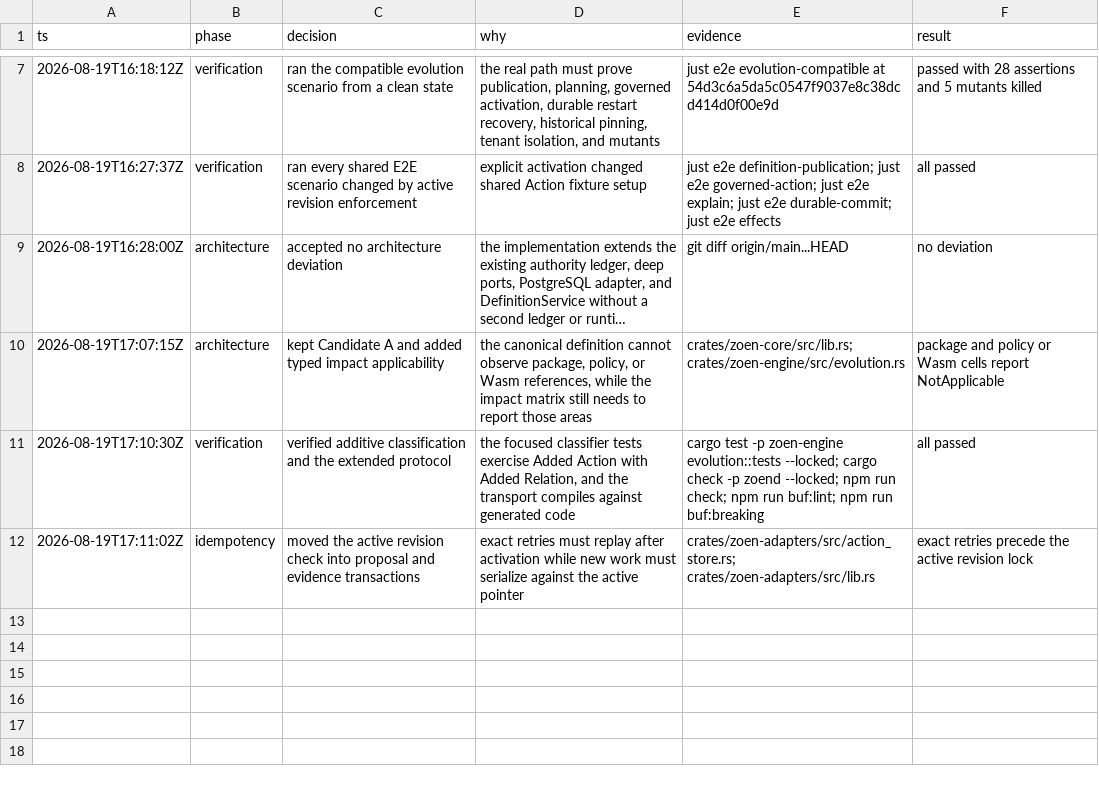
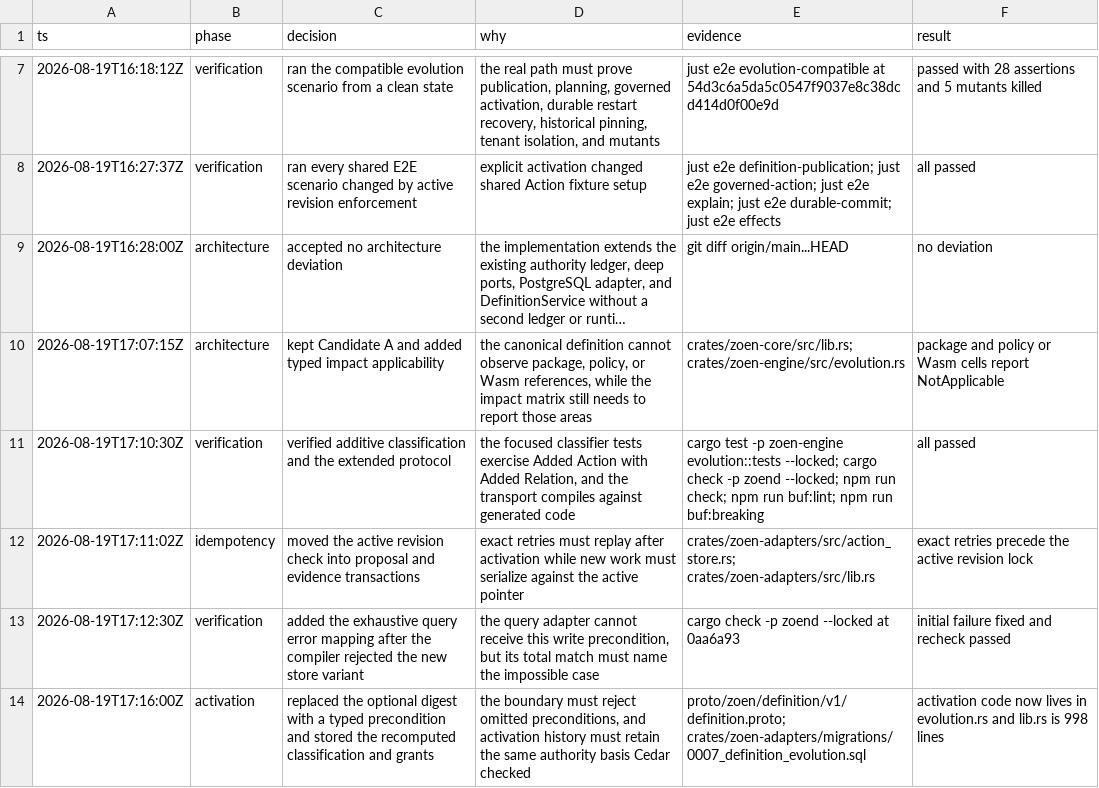
Before and after one commit to EnzoTironi/OS, a TSV file: .audit/build-v1-08.tsv, drawn as a sheet; only a part is shown, gaps mark what is left out; long unchanged cells end in ….

```diff
--- a/.audit/build-v1-08.tsv
+++ b/.audit/build-v1-08.tsv
@@ -12 +12,3 @@ ts	phase	decision	why	evidence	result
 2026-08-19T17:11:02Z	idempotency	moved the active revision check into proposal and evidence transactions	exact retries must replay after activation while new work must serialize against the active pointer	crates/zoen-adapters/src/action_store.rs; crates/zoen-adapters/src/lib.rs	exact retries precede the active revision lock
+2026-08-19T17:12:30Z	verification	added the exhaustive query error mapping after the compiler rejected the new store variant	the query adapter cannot receive this write precondition, but its total match must name the impossible case	cargo check -p zoend --locked at 0aa6a93	initial failure fixed and recheck passed
+2026-08-19T17:16:00Z	activation	replaced the optional digest with a typed precondition and stored the recomputed classification and grants	the boundary must reject omitted preconditions, and activation history must retain the same authority basis Cedar checked	proto/zoen/definition/v1/definition.proto; crates/zoen-adapters/migrations/0007_definition_evolution.sql	activation code now lives in evolution.rs and lib.rs is 998 lines
```
Also changed, not shown: 10 other files.
